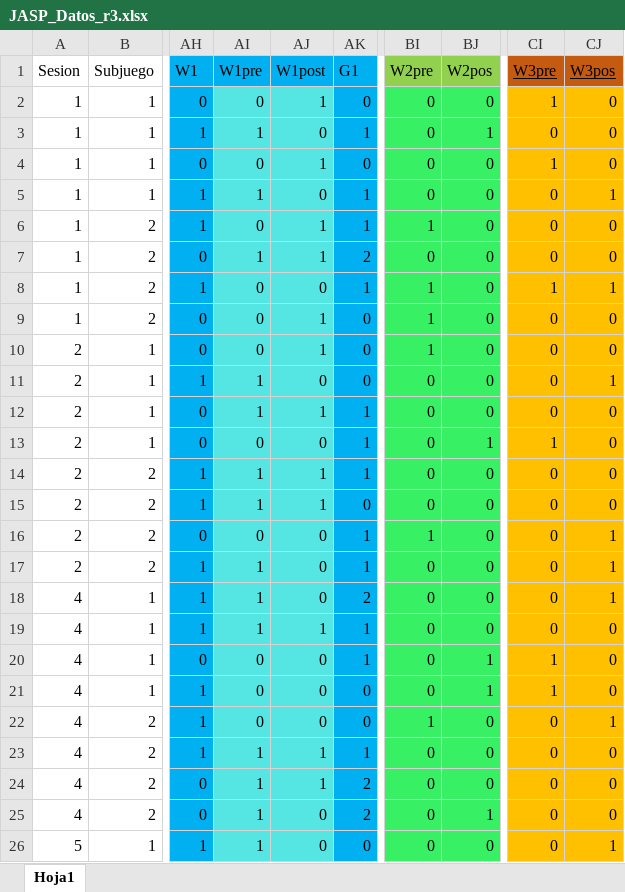
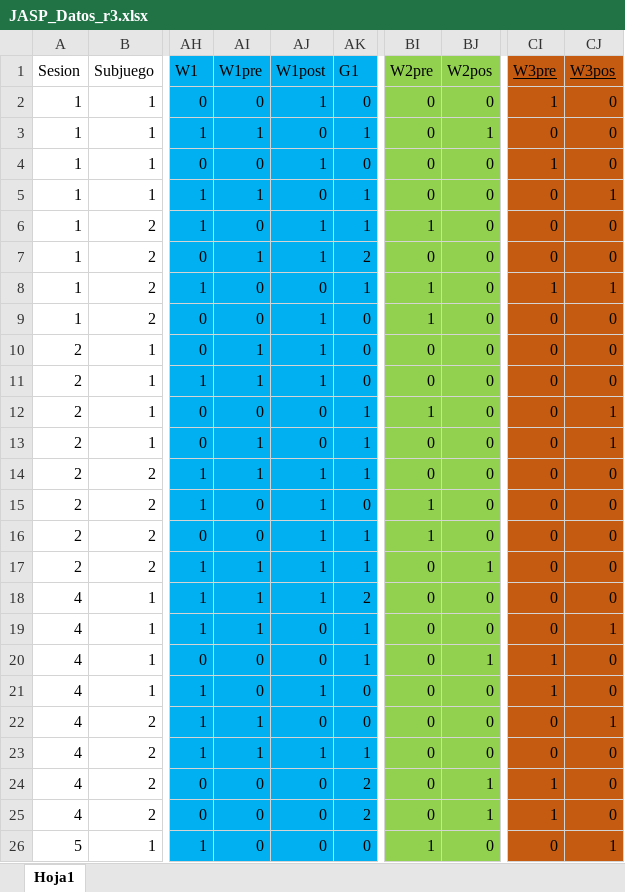
Before and after one commit to JaimeIsFar/Jaime_Lab25, an Excel workbook: Datos/JASP_Datos_r3.xlsx, sheet Hoja1, drawn as a sheet; only a part is shown, gaps mark what is left out; values as stored, in another font and other column widths than the file's, no borders; the diff covers the shown part only; the diff names each change by its address in the sheet, - before the commit and + after, or states it on an @@ line.

```diff
--- a/Datos/JASP_Datos_r3.xlsx (sheet Hoja1)
+++ b/Datos/JASP_Datos_r3.xlsx (sheet Hoja1)
-AI2:AJ26 fill: #55E5E2
+AI2:AJ26 fill: #00B0F0
-BI2:BJ26 fill: #38F064
+BI2:BJ26 fill: #92D050
-CI2:CJ26 fill: #FFC000
+CI2:CJ26 fill: #C55A11
-AI10 (W1pre): 0
+AI10 (W1pre): 1
-BI10 (W2pre): 1
+BI10 (W2pre): 0
-AJ11 (W1post): 0
+AJ11 (W1post): 1
-CJ11 (W3pos): 1
+CJ11 (W3pos): 0
-AI12 (W1pre): 1
+AI12 (W1pre): 0
-AJ12 (W1post): 1
+AJ12 (W1post): 0
-BI12 (W2pre): 0
+BI12 (W2pre): 1
-CJ12:CJ13 (W3pos): 0
+CJ12:CJ13 (W3pos): 1
-AI13 (W1pre): 0
+AI13 (W1pre): 1
-BJ13 (W2pos): 1
+BJ13 (W2pos): 0
-CI13 (W3pre): 1
+CI13 (W3pre): 0
-AI15 (W1pre): 1
+AI15 (W1pre): 0
-BI15 (W2pre): 0
+BI15 (W2pre): 1
-AJ16:AJ18 (W1post): 0
+AJ16:AJ18 (W1post): 1
-CJ16:CJ18 (W3pos): 1
+CJ16:CJ18 (W3pos): 0
-BJ17 (W2pos): 0
+BJ17 (W2pos): 1
-AJ19 (W1post): 1
+AJ19 (W1post): 0
-CJ19 (W3pos): 0
+CJ19 (W3pos): 1
-AJ21 (W1post): 0
+AJ21 (W1post): 1
-BJ21 (W2pos): 1
+BJ21 (W2pos): 0
-AI22 (W1pre): 0
+AI22 (W1pre): 1
-BI22 (W2pre): 1
+BI22 (W2pre): 0
-AI24:AI26 (W1pre): 1
+AI24:AI26 (W1pre): 0
-AJ24 (W1post): 1
+AJ24 (W1post): 0
-BJ24 (W2pos): 0
+BJ24 (W2pos): 1
-CI24:CI25 (W3pre): 0
+CI24:CI25 (W3pre): 1
-BI26 (W2pre): 0
+BI26 (W2pre): 1
```
Also changed, not shown: 48 edited cells and cell formats elsewhere in this sheet, Datos/JASP_Datos.xlsx, Datos/JASP_Datos_subjuego1.xlsx, 9 other files.
